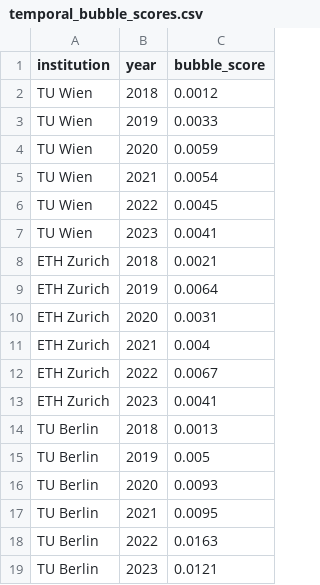
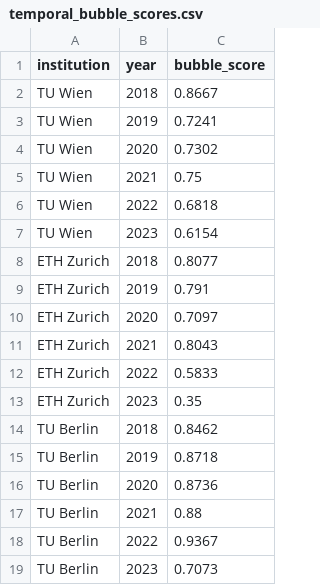
Before and after one commit to taniiiabeliaeva/kg, a CSV file: output/temporal_bubble_scores.csv, drawn as a sheet.

```diff
--- a/output/temporal_bubble_scores.csv
+++ b/output/temporal_bubble_scores.csv
@@ -1,19 +1,19 @@
 institution,year,bubble_score
-TU Wien,2018,0.0012
-TU Wien,2019,0.0033
-TU Wien,2020,0.0059
-TU Wien,2021,0.0054
-TU Wien,2022,0.0045
-TU Wien,2023,0.0041
-ETH Zurich,2018,0.0021
-ETH Zurich,2019,0.0064
-ETH Zurich,2020,0.0031
-ETH Zurich,2021,0.004
-ETH Zurich,2022,0.0067
-ETH Zurich,2023,0.0041
-TU Berlin,2018,0.0013
-TU Berlin,2019,0.005
-TU Berlin,2020,0.0093
-TU Berlin,2021,0.0095
-TU Berlin,2022,0.0163
-TU Berlin,2023,0.0121
+TU Wien,2018,0.8667
+TU Wien,2019,0.7241
+TU Wien,2020,0.7302
+TU Wien,2021,0.75
+TU Wien,2022,0.6818
+TU Wien,2023,0.6154
+ETH Zurich,2018,0.8077
+ETH Zurich,2019,0.791
+ETH Zurich,2020,0.7097
+ETH Zurich,2021,0.8043
+ETH Zurich,2022,0.5833
+ETH Zurich,2023,0.35
+TU Berlin,2018,0.8462
+TU Berlin,2019,0.8718
+TU Berlin,2020,0.8736
+TU Berlin,2021,0.88
+TU Berlin,2022,0.9367
+TU Berlin,2023,0.7073
```
Also changed, not shown: 10 other files.
